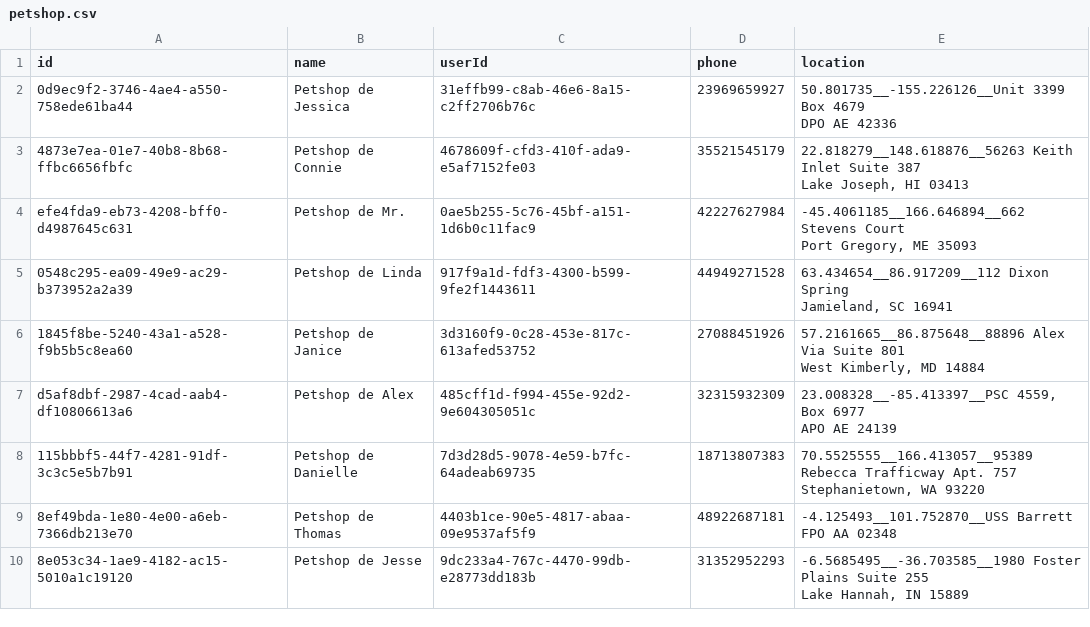
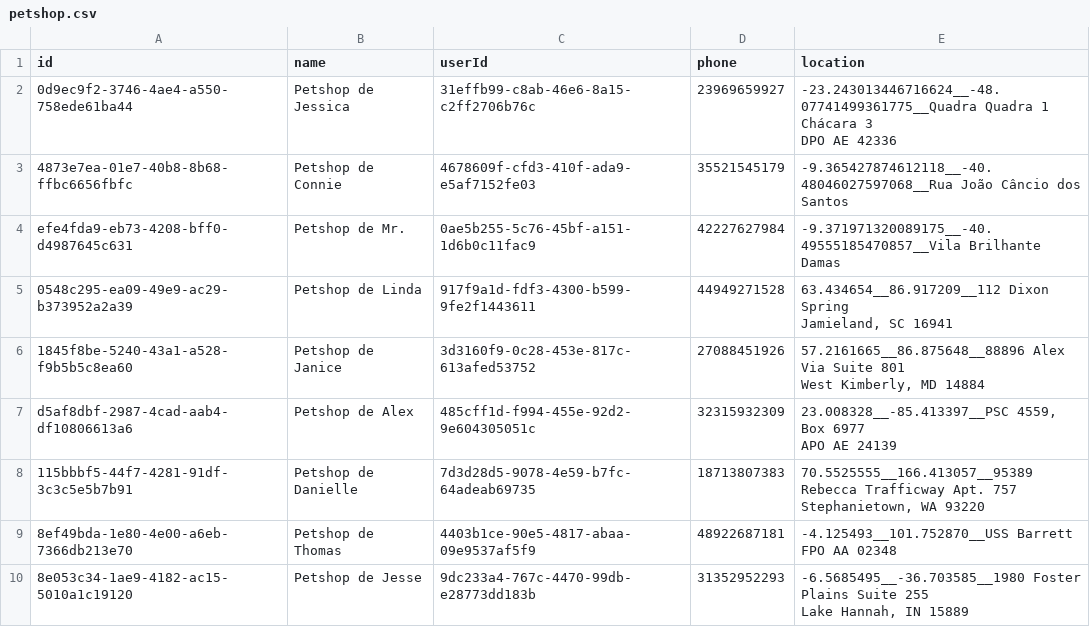
Before and after one commit to VictorH74/pet-lovers, a CSV file: initial_data/petshop.csv, drawn as a sheet; only a part is shown.

```diff
--- a/initial_data/petshop.csv
+++ b/initial_data/petshop.csv
@@ -1,8 +1,7 @@
 id,name,"userId",phone,location
-0d9ec9f2-3746-4ae4-a550-758ede61ba44,Petshop de Jessica,31effb99-c8ab-46e6-8a15-c2ff2706b76c,23969659927,"50.801735__-155.226126__Unit 3399 Box 4679
-DPO AE 42336"
-4873e7ea-01e7-40b8-8b68-ffbc6656fbfc,Petshop de Connie,4678609f-cfd3-410f-ada9-e5af7152fe03,35521545179,"22.818279__148.618876__56263 Keith Inlet Suite 387
-Lake Joseph, HI 03413"
-efe4fda9-eb73-4208-bff0-d4987645c631,Petshop de Mr.,0ae5b255-5c76-45bf-a151-1d6b0c11fac9,42227627984,"-45.4061185__166.646894__662 Stevens Court
-Port Gregory, ME 35093"
+0d9ec9f2-3746-4ae4-a550-758ede61ba44,Petshop de Jessica,31effb99-c8ab-46e6-8a15-c2ff2706b76c,23969659927,"-23.243013446716624__-48.07741499361775__Quadra Quadra 1 Chácara 3
+DPO AE 42336"
+4873e7ea-01e7-40b8-8b68-ffbc6656fbfc,Petshop de Connie,4678609f-cfd3-410f-ada9-e5af7152fe03,35521545179,"-9.365427874612118__-40.48046027597068__Rua João Câncio dos Santos"
+efe4fda9-eb73-4208-bff0-d4987645c631,Petshop de Mr.,0ae5b255-5c76-45bf-a151-1d6b0c11fac9,42227627984,"-9.371971320089175__-40.49555185470857__Vila Brilhante
+Damas"
 0548c295-ea09-49e9-ac29-b373952a2a39,Petshop de Linda,917f9a1d-fdf3-4300-b599-9fe2f1443611,44949271528,"63.434654__86.917209__112 Dixon Spring
```
Also changed, not shown: 26 other files.
